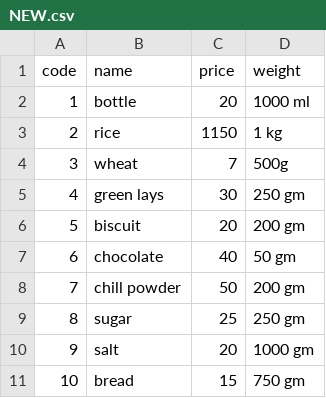
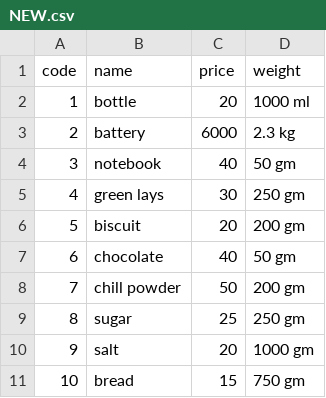
Before and after one commit to ly1419/smart_cart, a CSV file: NEW.csv, drawn as a sheet.

Commit message:
Update NEW.csv

```diff
--- a/NEW.csv
+++ b/NEW.csv
@@ -2,4 +2,4 @@ code,name,price ,weight
 1,bottle,20,1000 ml
-2,rice,1150,1 kg
-3,wheat,7,500g
+2,battery,6000,2.3 kg
+3,notebook,40,50 gm
 4,green lays,30,250 gm
```
